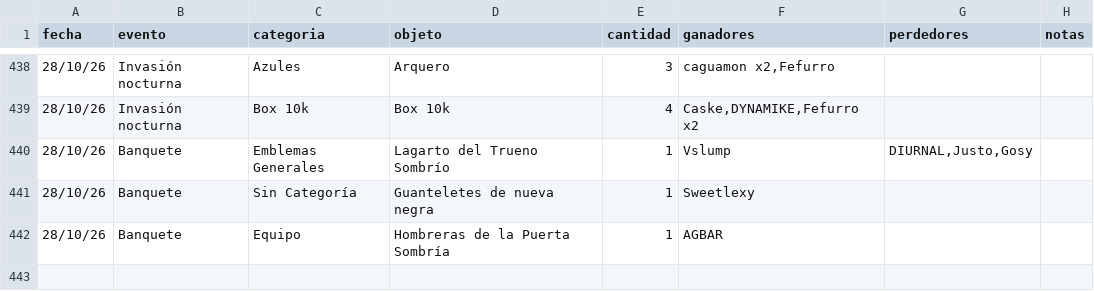
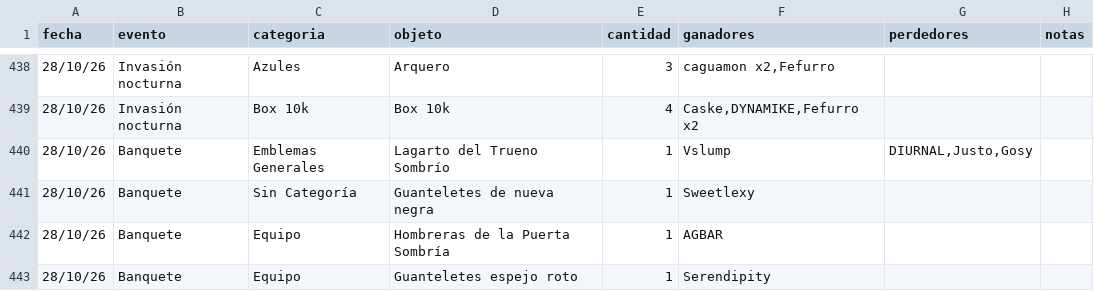
Before and after one commit to apostholz/Bot-Subastas-Prueba-, a CSV file: historial.csv, drawn as a sheet; only a part is shown, gaps mark what is left out.

Commit message:
Sync historial.csv desde bot (2026-10-29 01:40)

```diff
--- a/historial.csv
+++ b/historial.csv
@@ -442 +442,2 @@ fecha,evento,categoria,objeto,cantidad,ganadores,perdedores,notas
 28/10/26,Banquete,Equipo,"Hombreras de la Puerta Sombría",1,"AGBAR","",""
+28/10/26,Banquete,Equipo,"Guanteletes espejo roto",1,"Serendipity","",""
```
